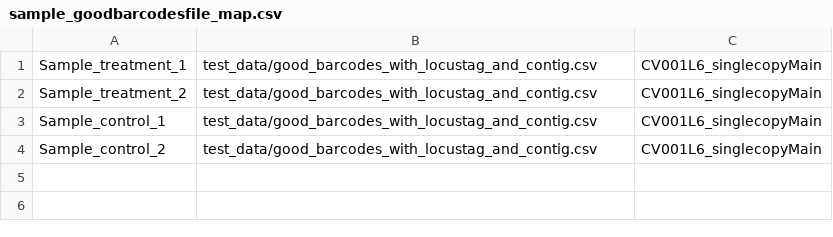
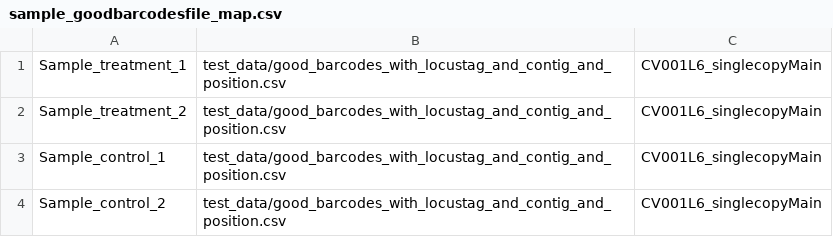
Before and after one commit to karchern/barflow, a CSV file: test_data/sample_goodbarcodesfile_map.csv, drawn as a sheet.

Commit message:
Implementing genomic bias QC (QC only for now) - all_counts is now 3-element tuple with sample_goodbarcodes_library_map as 3rd element - the good_barcodes_with_locustag now also needs to contains the contig information + position information (make sure to update README.md) - barseq_qc_wf now also has a process to estimate + plot the genomic bias as a function of the barcode counts along the contig - barseq_qc log file also contains a summary metric (peak to through ratio of counts along contigs)

```diff
--- a/test_data/sample_goodbarcodesfile_map.csv
+++ b/test_data/sample_goodbarcodesfile_map.csv
@@ -1,4 +1,4 @@
-Sample_treatment_1,test_data/good_barcodes_with_locustag_and_contig.csv,CV001L6_singlecopyMain
-Sample_treatment_2,test_data/good_barcodes_with_locustag_and_contig.csv,CV001L6_singlecopyMain
-Sample_control_1,test_data/good_barcodes_with_locustag_and_contig.csv,CV001L6_singlecopyMain
-Sample_control_2,test_data/good_barcodes_with_locustag_and_contig.csv,CV001L6_singlecopyMain
+Sample_treatment_1,test_data/good_barcodes_with_locustag_and_contig_and_position.csv,CV001L6_singlecopyMain
+Sample_treatment_2,test_data/good_barcodes_with_locustag_and_contig_and_position.csv,CV001L6_singlecopyMain
+Sample_control_1,test_data/good_barcodes_with_locustag_and_contig_and_position.csv,CV001L6_singlecopyMain
+Sample_control_2,test_data/good_barcodes_with_locustag_and_contig_and_position.csv,CV001L6_singlecopyMain
```
Also changed, not shown: 4 other files.
